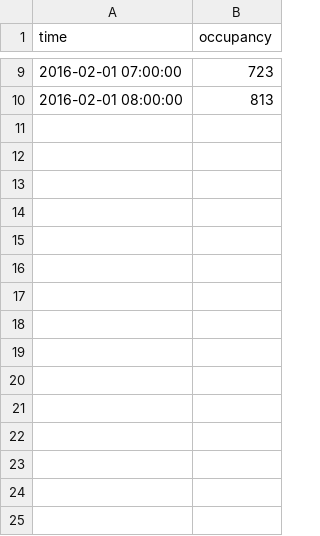
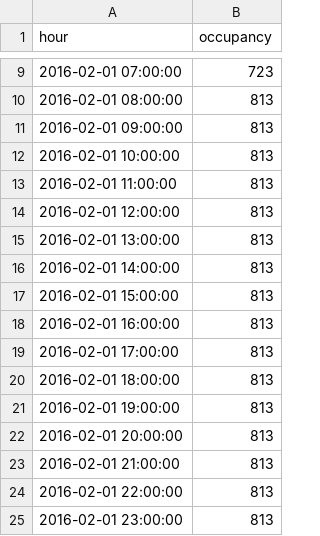
Before and after one commit to TaichiHo/smarkingPrediction, a CSV file: actualOccupancy.csv, drawn as a sheet; only a part is shown, gaps mark what is left out; the diff names each change by its address in the sheet, - before the commit and + after, or states it on an @@ line.

```diff
--- a/actualOccupancy.csv
+++ b/actualOccupancy.csv
-A1: time
+A1: hour
+row 11: 2016-02-01 09:00:00 | 813
+row 12: 2016-02-01 10:00:00 | 813
+row 13: 2016-02-01 11:00:00 | 813
+row 14: 2016-02-01 12:00:00 | 813
+row 15: 2016-02-01 13:00:00 | 813
+row 16: 2016-02-01 14:00:00 | 813
+row 17: 2016-02-01 15:00:00 | 813
+row 18: 2016-02-01 16:00:00 | 813
+row 19: 2016-02-01 17:00:00 | 813
+row 20: 2016-02-01 18:00:00 | 813
+row 21: 2016-02-01 19:00:00 | 813
+row 22: 2016-02-01 20:00:00 | 813
+row 23: 2016-02-01 21:00:00 | 813
+row 24: 2016-02-01 22:00:00 | 813
+row 25: 2016-02-01 23:00:00 | 813
```
Also changed, not shown: src/www/predictions.csv, 5 other files.
